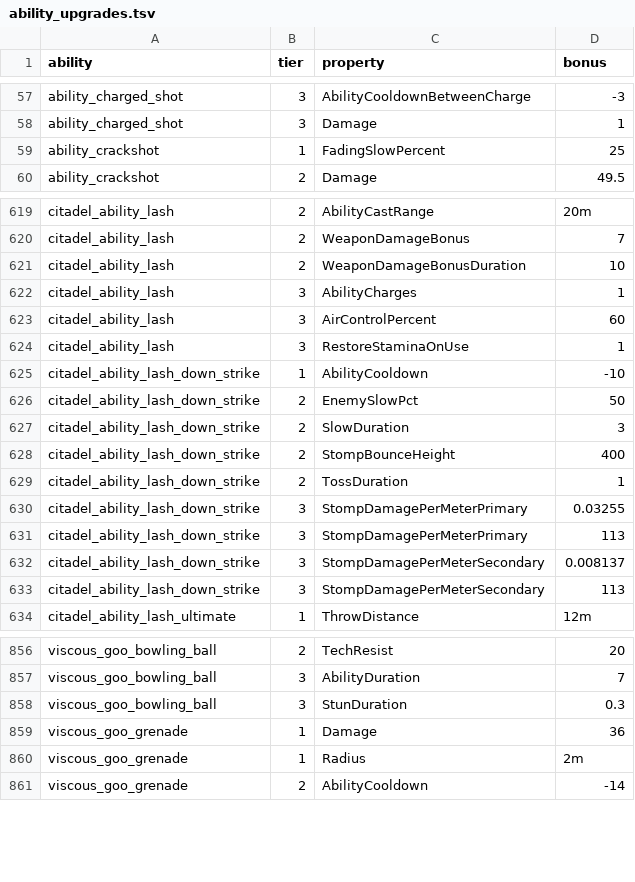
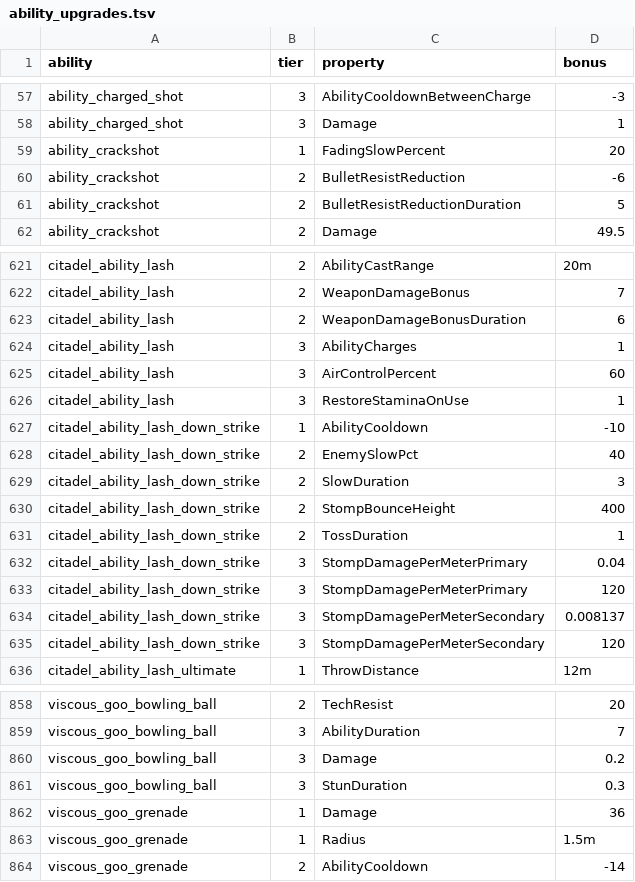
Before and after one commit to bukzor/deadlock, a TSV file: data/gamedata.tsv/ability_upgrades.tsv, drawn as a sheet; only a part is shown, gaps mark what is left out; the diff covers the shown part only.

```diff
--- a/data/gamedata.tsv/ability_upgrades.tsv
+++ b/data/gamedata.tsv/ability_upgrades.tsv
@@ -58,3 +58,5 @@ ability_charged_shot	3	AbilityCooldownBetweenCharge	-3
 ability_charged_shot	3	Damage	1
-ability_crackshot	1	FadingSlowPercent	25
+ability_crackshot	1	FadingSlowPercent	20
+ability_crackshot	2	BulletResistReduction	-6
+ability_crackshot	2	BulletResistReductionDuration	5
 ability_crackshot	2	Damage	49.5
@@ -620,3 +622,3 @@ citadel_ability_lash	2	AbilityCastRange	20m
 citadel_ability_lash	2	WeaponDamageBonus	7
-citadel_ability_lash	2	WeaponDamageBonusDuration	10
+citadel_ability_lash	2	WeaponDamageBonusDuration	6
 citadel_ability_lash	3	AbilityCharges	1
@@ -625,3 +627,3 @@ citadel_ability_lash	3	RestoreStaminaOnUse	1
 citadel_ability_lash_down_strike	1	AbilityCooldown	-10
-citadel_ability_lash_down_strike	2	EnemySlowPct	50
+citadel_ability_lash_down_strike	2	EnemySlowPct	40
 citadel_ability_lash_down_strike	2	SlowDuration	3
@@ -629,6 +631,6 @@ citadel_ability_lash_down_strike	2	StompBounceHeight	400
 citadel_ability_lash_down_strike	2	TossDuration	1
-citadel_ability_lash_down_strike	3	StompDamagePerMeterPrimary	0.03255
-citadel_ability_lash_down_strike	3	StompDamagePerMeterPrimary	113
+citadel_ability_lash_down_strike	3	StompDamagePerMeterPrimary	0.04
+citadel_ability_lash_down_strike	3	StompDamagePerMeterPrimary	120
 citadel_ability_lash_down_strike	3	StompDamagePerMeterSecondary	0.008137
-citadel_ability_lash_down_strike	3	StompDamagePerMeterSecondary	113
+citadel_ability_lash_down_strike	3	StompDamagePerMeterSecondary	120
 citadel_ability_lash_ultimate	1	ThrowDistance	12m
@@ -857,5 +859,6 @@ viscous_goo_bowling_ball	2	TechResist	20
 viscous_goo_bowling_ball	3	AbilityDuration	7
+viscous_goo_bowling_ball	3	Damage	0.2
 viscous_goo_bowling_ball	3	StunDuration	0.3
 viscous_goo_grenade	1	Damage	36
-viscous_goo_grenade	1	Radius	2m
+viscous_goo_grenade	1	Radius	1.5m
 viscous_goo_grenade	2	AbilityCooldown	-14
```
Also changed, not shown: 1 added row, 1 removed row and 44 edited cells elsewhere in this file, data/gamedata.tsv/abilities.tsv, data/gamedata.tsv/heroes.tsv, 4 other files.
